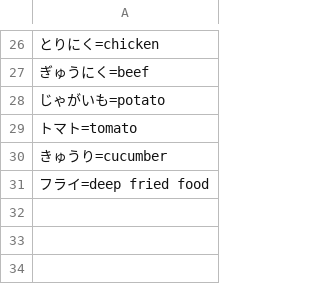
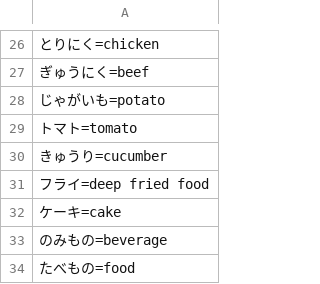
Before and after one commit to Tranqyll/Nihongo-Training, a CSV file: html/data/subjects/b1_food.csv, drawn as a sheet; only a part is shown, gaps mark what is left out; the diff names each change by its address in the sheet, - before the commit and + after, or states it on an @@ line.

```diff
--- a/html/data/subjects/b1_food.csv
+++ b/html/data/subjects/b1_food.csv
+row 32: ケーキ=cake
+row 33: のみもの=beverage
+row 34: たべもの=food
```
Also changed, not shown: html/data/subjects/b1_academic.csv, html/data/subjects/b1_adjectives.csv, 5 other files.
